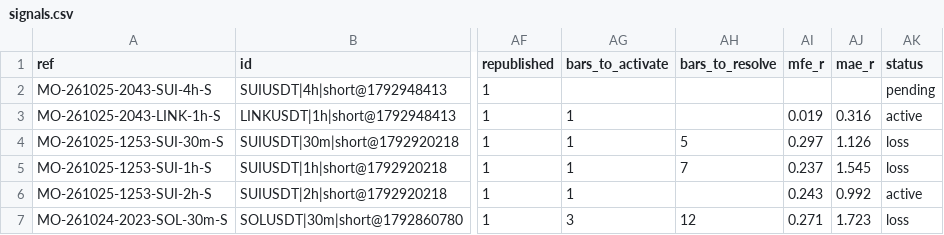
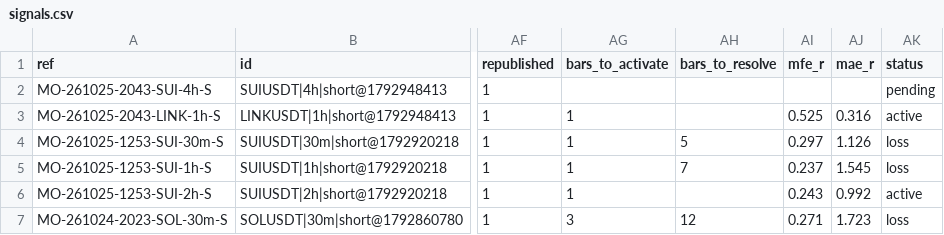
Before and after one commit to msmadanni88/market-observatory, a CSV file: brief/signals.csv, drawn as a sheet; only a part is shown, gaps mark what is left out; the diff names each change by its address in the sheet, - before the commit and + after, or states it on an @@ line.

```diff
--- a/brief/signals.csv
+++ b/brief/signals.csv
-AI3 (mfe_r): 0.019
+AI3 (mfe_r): 0.525
```
Also changed, not shown: 1 other file.
